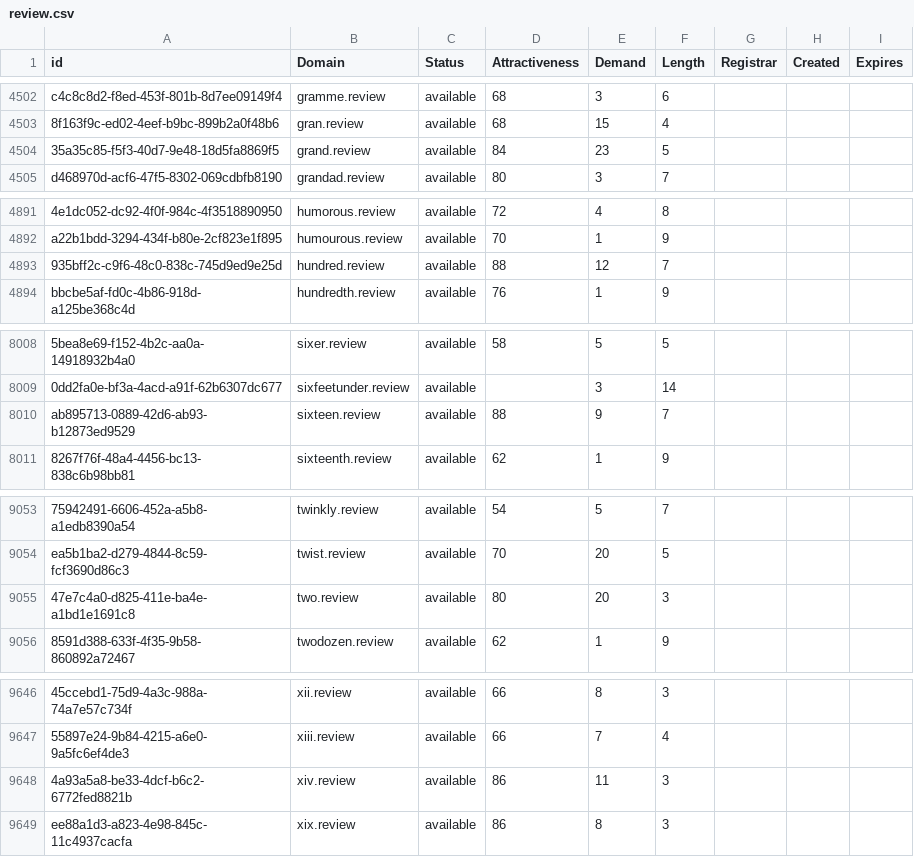
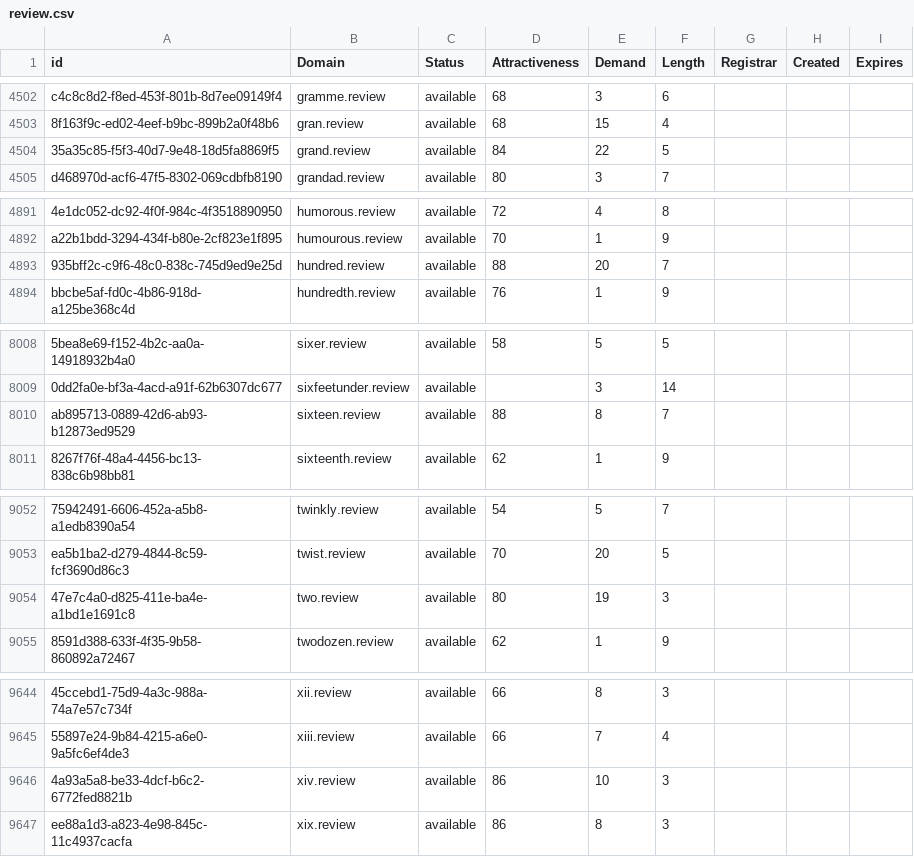
Before and after one commit to UniqueDomains/review-oneword-domains, a CSV file: review.csv, drawn as a sheet; only a part is shown, gaps mark what is left out; addresses are those after the commit; the diff covers the shown part only; the diff names each change by its address in the sheet, - before the commit and + after, or states it on an @@ line.

```diff
--- a/review.csv
+++ b/review.csv
-E4504 (Demand): 23
+E4504 (Demand): 22
-E4893 (Demand): 12
+E4893 (Demand): 20
-E8010 (Demand): 9
+E8010 (Demand): 8
-E9054 (Demand): 20
+E9054 (Demand): 19
-E9646 (Demand): 11
+E9646 (Demand): 10
```
Also changed, not shown: 2 removed rows and 3 edited cells elsewhere in this file, 2 other files.
